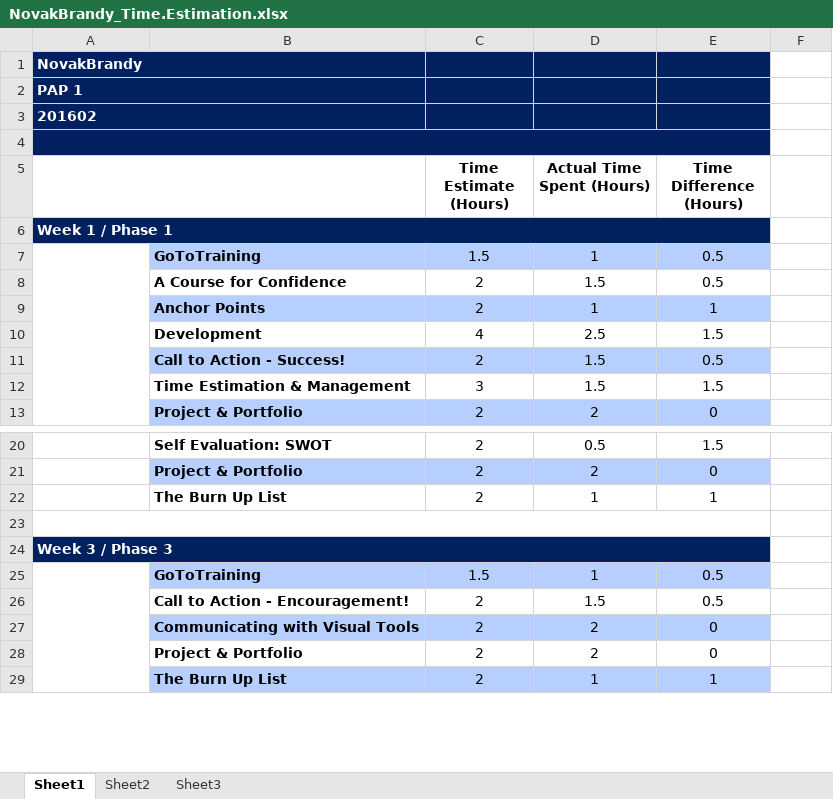
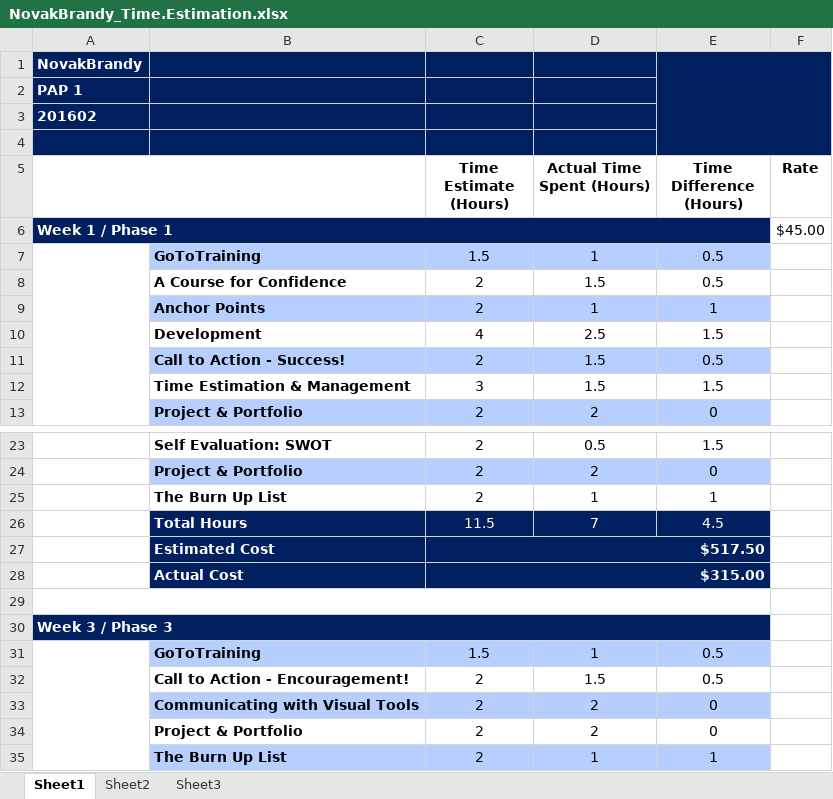
Before and after one commit to blnovak/Novak_Brandy_Portfolio, an Excel workbook: components/NovakBrandy_Time.Estimation.xlsx, sheet Sheet1, drawn as a sheet; only a part is shown, gaps mark what is left out; values as stored, in another font and other column widths than the file's, no borders; removed rows and columns are numbered as before the commit, all else as after; the diff covers the shown part only; the diff names each change by its address in the sheet, - before the commit and + after, or states it on an @@ line.

```diff
--- a/components/NovakBrandy_Time.Estimation.xlsx (sheet Sheet1)
+++ b/components/NovakBrandy_Time.Estimation.xlsx (sheet Sheet1)
-A1:B1 merged
+E1:F4 merged
-F1:F4 fill: none
+F1:F4 fill: #002060
-A2:B2 merged
-A3:B3 merged
-B3 fill: none
+B3 fill: #002060
-A4:E4 merged
-F5: (empty)
+F5: Rate
-F6 (Rate): (empty)
+F6 (Rate): $45.00
+row 26:  | Total Hours | 11.5 | 7 | 4.5
+row 27:  | Estimated Cost | $517.50
+row 28:  | Actual Cost | $315.00
```
Also changed, not shown: 12 added rows, 9 edited cells, cell formats and merged cells elsewhere in this sheet, formulas that keep their value, 2 other files.
